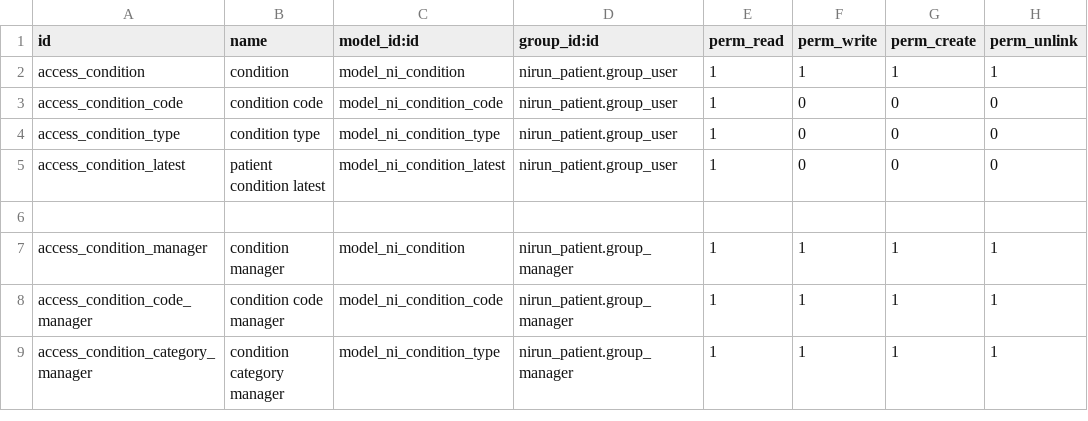
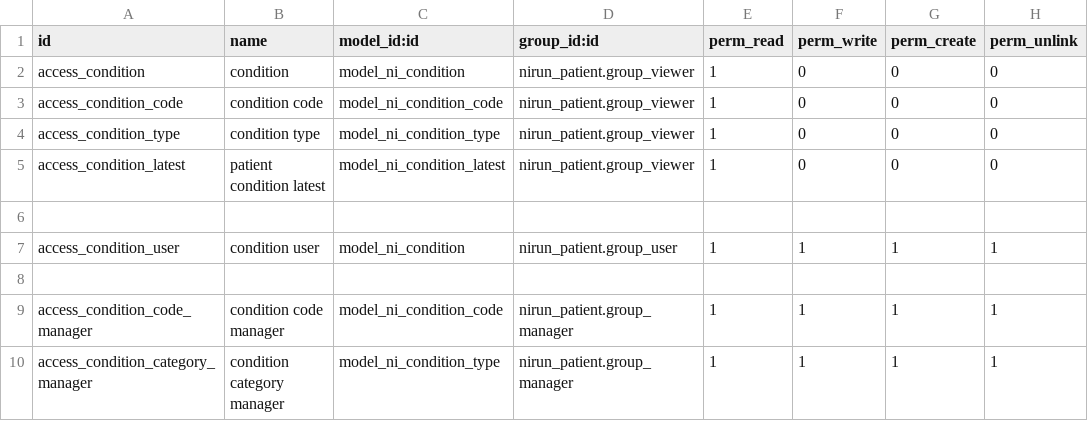
Before and after one commit to nirun-life/nirun, a CSV file: nirun_condition/security/ir.model.access.csv, drawn as a sheet.

```diff
--- a/nirun_condition/security/ir.model.access.csv
+++ b/nirun_condition/security/ir.model.access.csv
@@ -1,8 +1,9 @@
 id,name,model_id:id,group_id:id,perm_read,perm_write,perm_create,perm_unlink
-access_condition,condition,model_ni_condition,nirun_patient.group_user,1,1,1,1
-access_condition_code,condition code,model_ni_condition_code,nirun_patient.group_user,1,0,0,0
-access_condition_type,condition type,model_ni_condition_type,nirun_patient.group_user,1,0,0,0
-access_condition_latest,patient condition latest,model_ni_condition_latest,nirun_patient.group_user,1,0,0,0
+access_condition,condition,model_ni_condition,nirun_patient.group_viewer,1,0,0,0
+access_condition_code,condition code,model_ni_condition_code,nirun_patient.group_viewer,1,0,0,0
+access_condition_type,condition type,model_ni_condition_type,nirun_patient.group_viewer,1,0,0,0
+access_condition_latest,patient condition latest,model_ni_condition_latest,nirun_patient.group_viewer,1,0,0,0
 
-access_condition_manager,condition manager,model_ni_condition,nirun_patient.group_manager,1,1,1,1
+access_condition_user,condition user,model_ni_condition,nirun_patient.group_user,1,1,1,1
+
 access_condition_code_manager,condition code manager,model_ni_condition_code,nirun_patient.group_manager,1,1,1,1
```
Also changed, not shown: nirun_patient_group/security/ir.model.access.csv, nirun_service/security/ir.model.access.csv, 13 other files.
